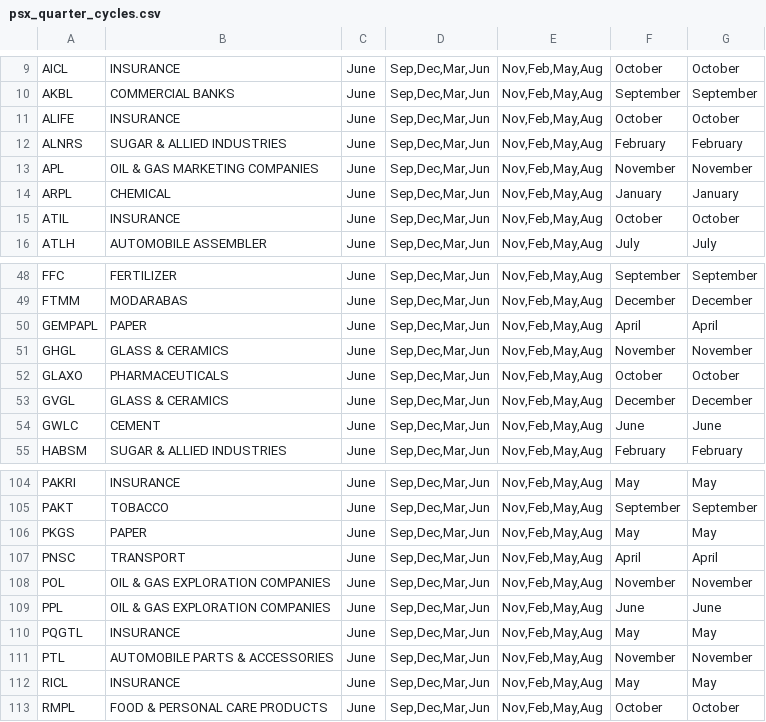
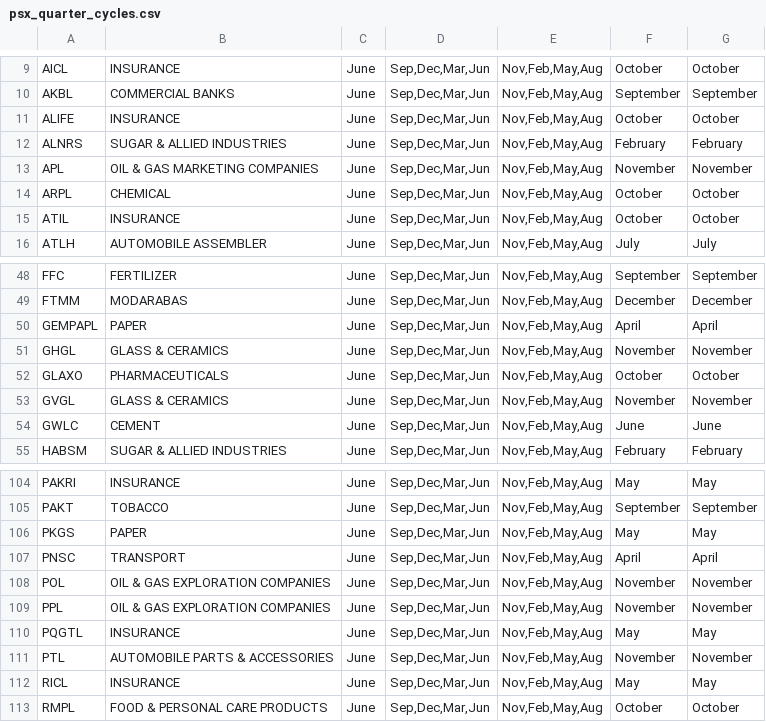
Before and after one commit to AmmarJamshed/DividendFlowPK, a CSV file: data/financials/psx_quarter_cycles.csv, drawn as a sheet; only a part is shown, gaps mark what is left out.

```diff
--- a/data/financials/psx_quarter_cycles.csv
+++ b/data/financials/psx_quarter_cycles.csv
@@ -13,3 +13,3 @@ ALNRS,SUGAR & ALLIED INDUSTRIES,June,"Sep,Dec,Mar,Jun","Nov,Feb,May,Aug",Februar
 APL,OIL & GAS MARKETING COMPANIES,June,"Sep,Dec,Mar,Jun","Nov,Feb,May,Aug",November,November
-ARPL,CHEMICAL,June,"Sep,Dec,Mar,Jun","Nov,Feb,May,Aug",January,January
+ARPL,CHEMICAL,June,"Sep,Dec,Mar,Jun","Nov,Feb,May,Aug",October,October
 ATIL,INSURANCE,June,"Sep,Dec,Mar,Jun","Nov,Feb,May,Aug",October,October
@@ -52,3 +52,3 @@ GHGL,GLASS & CERAMICS,June,"Sep,Dec,Mar,Jun","Nov,Feb,May,Aug",November,November
 GLAXO,PHARMACEUTICALS,June,"Sep,Dec,Mar,Jun","Nov,Feb,May,Aug",October,October
-GVGL,GLASS & CERAMICS,June,"Sep,Dec,Mar,Jun","Nov,Feb,May,Aug",December,December
+GVGL,GLASS & CERAMICS,June,"Sep,Dec,Mar,Jun","Nov,Feb,May,Aug",November,November
 GWLC,CEMENT,June,"Sep,Dec,Mar,Jun","Nov,Feb,May,Aug",June,June
@@ -108,3 +108,3 @@ PNSC,TRANSPORT,June,"Sep,Dec,Mar,Jun","Nov,Feb,May,Aug",April,April
 POL,OIL & GAS EXPLORATION COMPANIES,June,"Sep,Dec,Mar,Jun","Nov,Feb,May,Aug",November,November
-PPL,OIL & GAS EXPLORATION COMPANIES,June,"Sep,Dec,Mar,Jun","Nov,Feb,May,Aug",June,June
+PPL,OIL & GAS EXPLORATION COMPANIES,June,"Sep,Dec,Mar,Jun","Nov,Feb,May,Aug",November,November
 PQGTL,INSURANCE,June,"Sep,Dec,Mar,Jun","Nov,Feb,May,Aug",May,May
```
